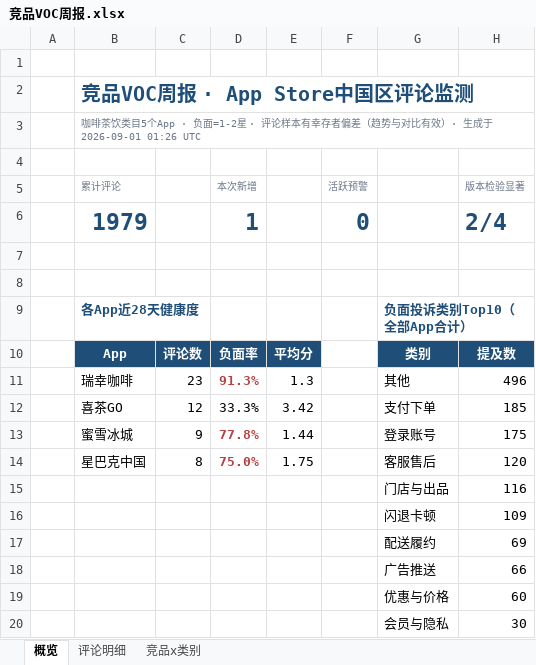
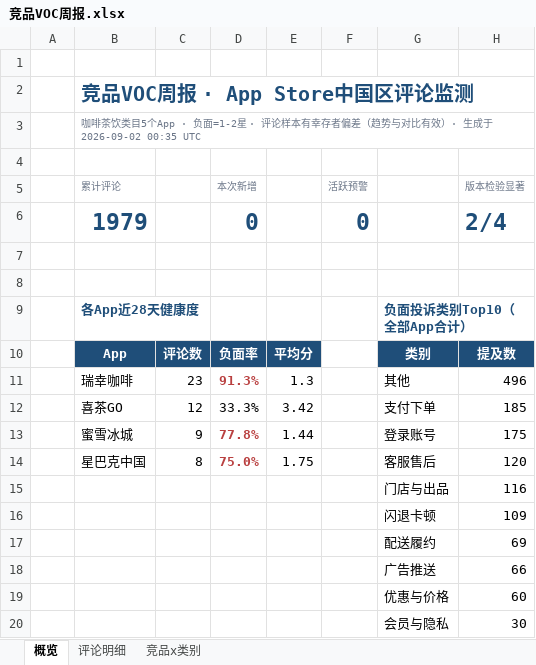
Before and after one commit to EGG-ZERO/appstore-voc-radar, an Excel workbook: reports/竞品VOC周报.xlsx, sheet 概览, drawn as a sheet; values as stored, in another font and other column widths than the file's, no borders; charts and pictures and conditional formats not drawn; the diff names each change by its address in the sheet, - before the commit and + after, or states it on an @@ line.

```diff
--- a/reports/竞品VOC周报.xlsx (sheet 概览)
+++ b/reports/竞品VOC周报.xlsx (sheet 概览)
-B3 (累计评论): …生成于 2026-09-01 01:26 UTC
+B3 (累计评论): …生成于 2026-09-02 00:35 UTC
-D6 (本次新增): 1
+D6 (本次新增): 0
```
Also changed, not shown: 3 other files.
